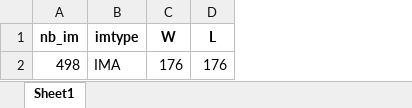
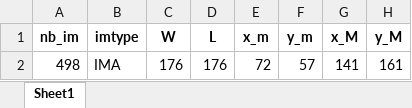
Before and after one commit to pohl-michel/2D-MR-image-prediction, an Excel workbook: Image_prediction/input_imgs/2D images/2020-11-26_NE38_Nav_Pur_1/im_seq_par.xlsx, sheet Sheet1, drawn as a sheet; values as stored, in another font and other column widths than the file's, no borders; the diff names each change by its address in the sheet, - before the commit and + after, or states it on an @@ line.

Commit message:
Defined ROI in xlsx file for each sequence in Magdeburg dataset

```diff
--- a/Image_prediction/input_imgs/2D images/2020-11-26_NE38_Nav_Pur_1/im_seq_par.xlsx (sheet Sheet1)
+++ b/Image_prediction/input_imgs/2D images/2020-11-26_NE38_Nav_Pur_1/im_seq_par.xlsx (sheet Sheet1)
+column E (x_m), row 2: 72
+column F (y_m), row 2: 57
+column G (x_M), row 2: 141
+column H (y_M), row 2: 161
```
Also changed, not shown: Image_prediction/input_imgs/2D images/2020-11-12_QN76_Nav_Pur_1/im_seq_par.xlsx, Image_prediction/input_imgs/2D images/2020-11-17_CS31_Nav_Pur_2/im_seq_par.xlsx, 5 other files.
